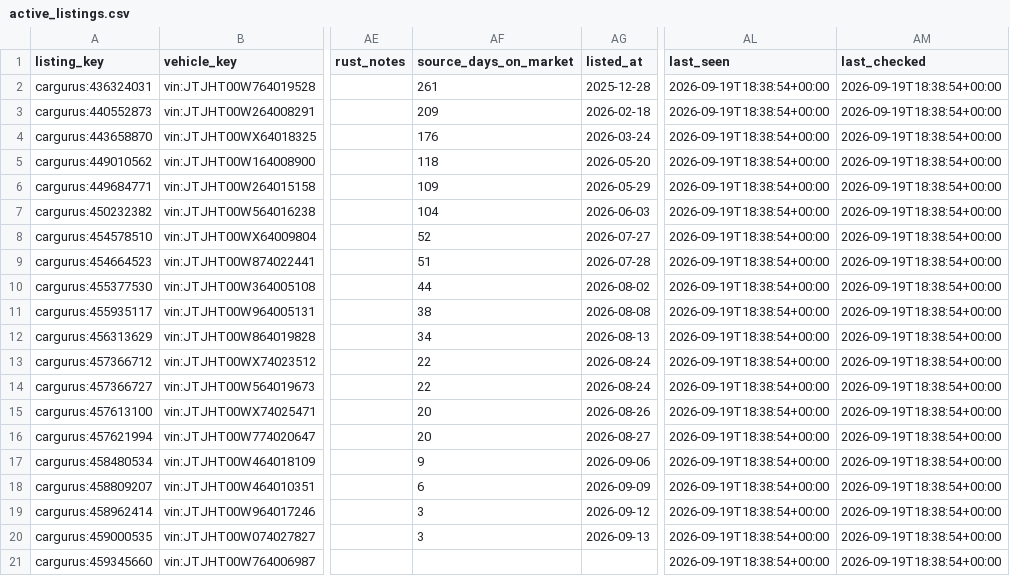
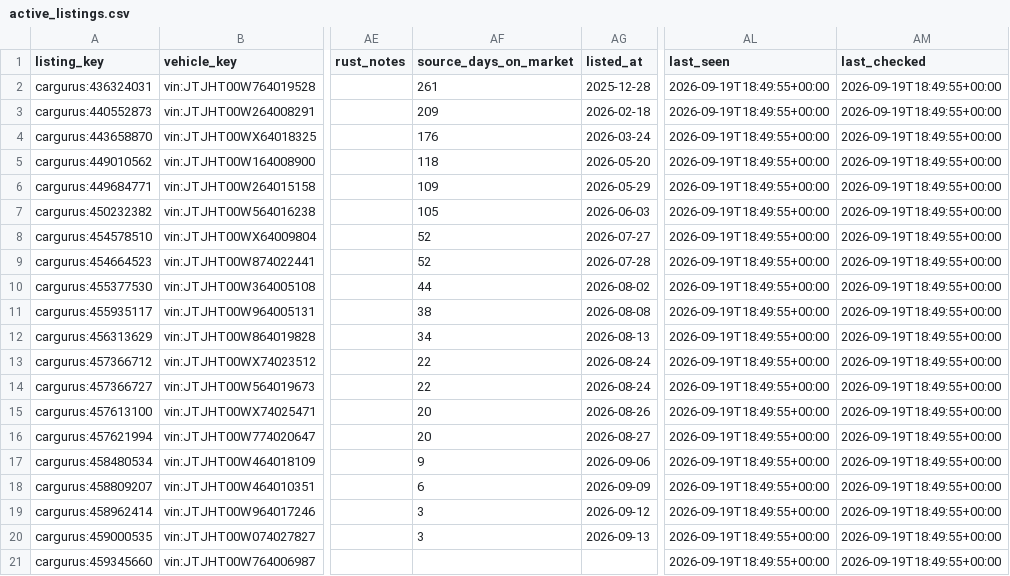
Before and after one commit to SHill1289/Cruiser-scout, a CSV file: data/active_listings.csv, drawn as a sheet; only a part is shown, gaps mark what is left out; the diff names each change by its address in the sheet, - before the commit and + after, or states it on an @@ line.

```diff
--- a/data/active_listings.csv
+++ b/data/active_listings.csv
-AL2:AL21 (last_seen): 2026-09-19T18:38:54+00:00
+AL2:AL21 (last_seen): 2026-09-19T18:49:55+00:00
-AM2:AM21 (last_checked): 2026-09-19T18:38:54+00:00
+AM2:AM21 (last_checked): 2026-09-19T18:49:55+00:00
-AF7 (source_days_on_market): 104
+AF7 (source_days_on_market): 105
-AF9 (source_days_on_market): 51
+AF9 (source_days_on_market): 52
```
Also changed, not shown: data/listings.csv, data/lx470_master.csv, 6 other files.
